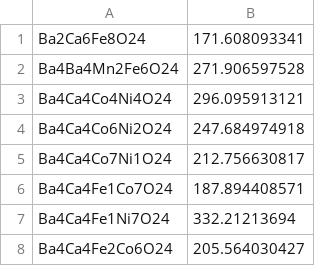
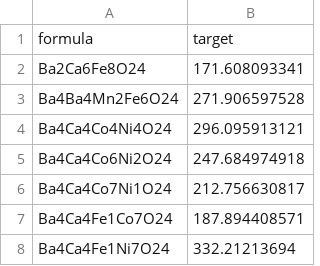
Before and after one commit to WheatenTail/B.S.-Thesis, a CSV file: test_data1.csv, drawn as a sheet; only a part is shown; the shorter side is filled out with more unchanged rows.

Commit message:
update to data
added the header to the data

```diff
--- a/test_data1.csv
+++ b/test_data1.csv
@@ -1 +1,2 @@
+formula,target
 Ba2Ca6Fe8O24,171.608093341
```
Also changed, not shown: train_data1.csv, val_data1.csv, 1 other file.
